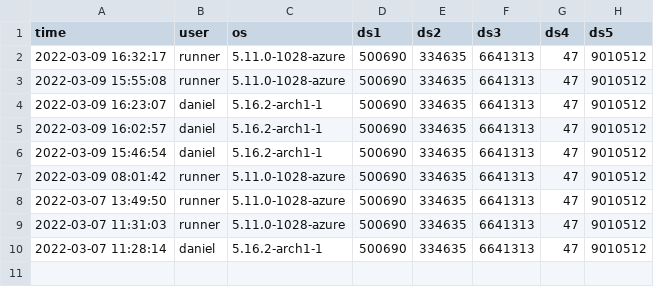
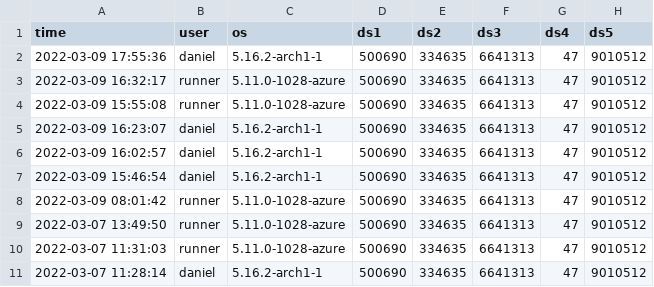
Before and after one commit to difuture-lmu/datashield-demo-survival, a CSV file: data/seeds.csv, drawn as a sheet; the diff names each change by its address in the sheet, - before the commit and + after, or states it on an @@ line.

```diff
--- a/data/seeds.csv
+++ b/data/seeds.csv
+row 2: 2022-03-09 17:55:36 | daniel | 5.16.2-arch1-1 | 500690 | 334635 | 6641313 | 47 | 9010512
```
Also changed, not shown: data/log.csv, 10 other files.
